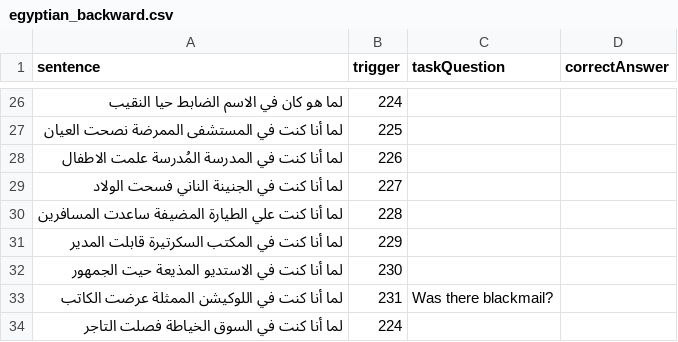
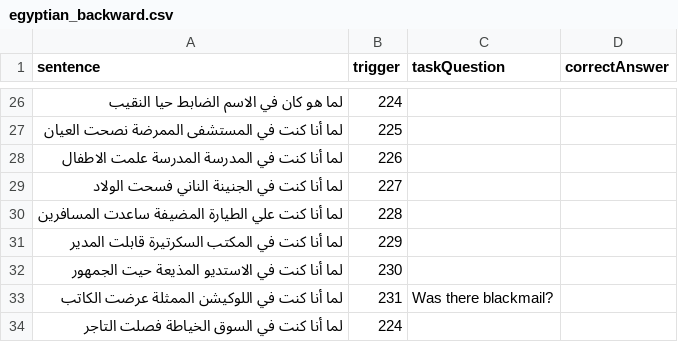
Before and after one commit to borderyz/neurowaves-lab-documentation, a CSV file: experiments/psychopy/jon_language_study/egyptian_backward.csv, drawn as a sheet; only a part is shown, gaps mark what is left out.

Commit message:
Trigger fixed in RSVP_egyptian_backward.py task

```diff
--- a/experiments/psychopy/jon_language_study/egyptian_backward.csv
+++ b/experiments/psychopy/jon_language_study/egyptian_backward.csv
@@ -27,3 +27,3 @@
 لما أنا كنت في المستشفى الممرضة نصحت العيان,225, ,
-لما أنا كنت في المدرسة المُدرسة علمت الاطفال,226,,
+لما أنا كنت في المدرسة المدرسة علمت الاطفال,226,,
 لما أنا كنت في الجنينة الناني فسحت الولاد,227, ,
```
Also changed, not shown: 2 other files.
